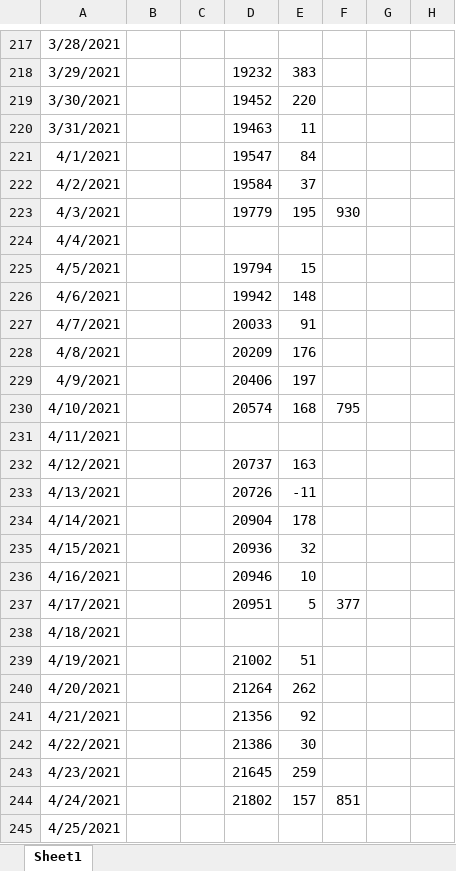
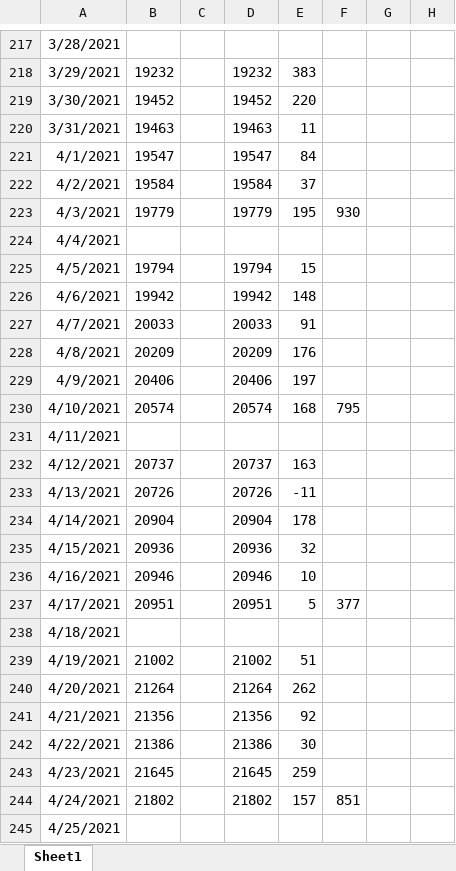
Before and after one commit to stuartstaniford/permaplan, an Excel workbook: CodeSizeHistory.xlsx, sheet Sheet1, drawn as a sheet; only a part is shown, gaps mark what is left out; values as stored, in another font and other column widths than the file's, no borders; charts and pictures not drawn; the diff covers the shown part only; the diff names each change by its address in the sheet, - before the commit and + after, or states it on an @@ line.

```diff
--- a/CodeSizeHistory.xlsx (sheet Sheet1)
+++ b/CodeSizeHistory.xlsx (sheet Sheet1)
-B218: (empty)
+B218: 19232
-B219: (empty)
+B219: 19452
-B220: (empty)
+B220: 19463
-B221: (empty)
+B221: 19547
-B222: (empty)
+B222: 19584
-B223: (empty)
+B223: 19779
-B225: (empty)
+B225: 19794
-B226: (empty)
+B226: 19942
-B227: (empty)
+B227: 20033
-B228: (empty)
+B228: 20209
-B229: (empty)
+B229: 20406
-B230: (empty)
+B230: 20574
-B232: (empty)
+B232: 20737
-B233: (empty)
+B233: 20726
-B234: (empty)
+B234: 20904
-B235: (empty)
+B235: 20936
-B236: (empty)
+B236: 20946
-B237: (empty)
+B237: 20951
-B239: (empty)
+B239: 21002
-B240: (empty)
+B240: 21264
-B241: (empty)
+B241: 21356
-B242: (empty)
+B242: 21386
-B243: (empty)
+B243: 21645
-B244: (empty)
+B244: 21802
```
Also changed, not shown: 30 edited cells elsewhere in this sheet, charts or pictures, 2 other files.
